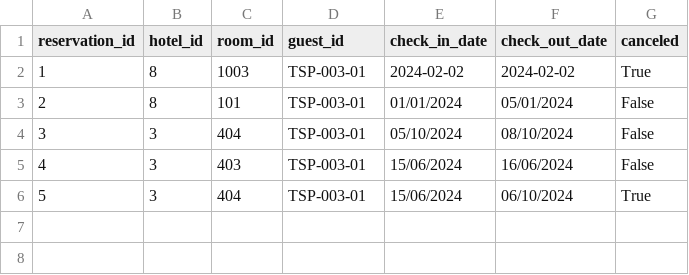
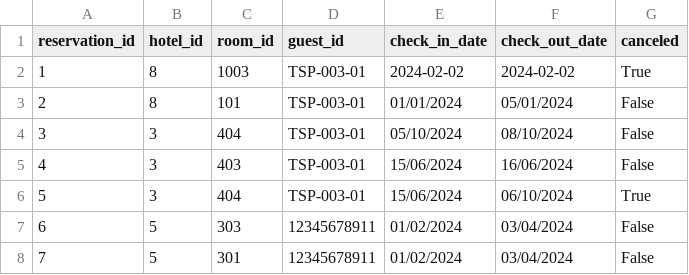
Before and after one commit to JhonatanJGAmaral/room-booking-app-facens, a CSV file: infrastructure/database/reservations.csv, drawn as a sheet.

Commit message:
feat: guest added

```diff
--- a/infrastructure/database/reservations.csv
+++ b/infrastructure/database/reservations.csv
@@ -6 +6,3 @@ reservation_id,hotel_id,room_id,guest_id,check_in_date,check_out_date,canceled
 5,3,404,TSP-003-01,15/06/2024,06/10/2024,True
+6,5,303,12345678911,01/02/2024,03/04/2024,False
+7,5,301,12345678911,01/02/2024,03/04/2024,False
```
Also changed, not shown: 5 other files.
